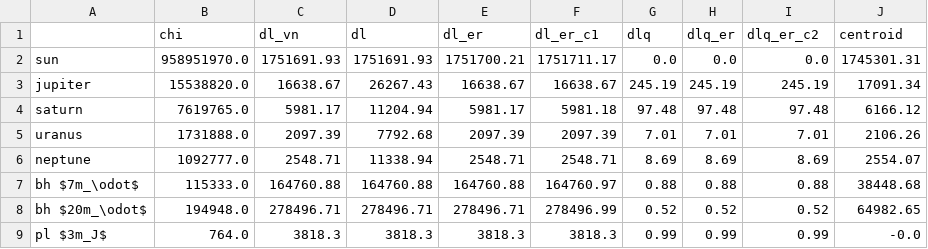
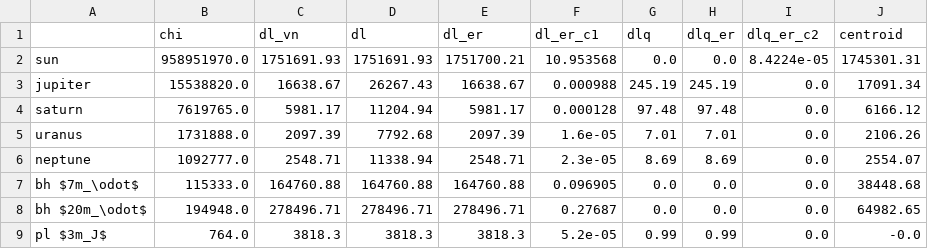
Before and after one commit to mattiafalco/Astronavigation, a CSV file: Data/comparison_d10.0pc_latex.csv, drawn as a sheet.

```diff
--- a/Data/comparison_d10.0pc_latex.csv
+++ b/Data/comparison_d10.0pc_latex.csv
@@ -1,9 +1,9 @@
 ,chi,dl_vn,dl,dl_er,dl_er_c1,dlq,dlq_er,dlq_er_c2,centroid
-sun,958951970.0,1751691.93,1751691.93,1751700.21,1751711.17,0.0,0.0,0.0,1745301.31
-jupiter,15538820.0,16638.67,26267.43,16638.67,16638.67,245.19,245.19,245.19,17091.34
-saturn,7619765.0,5981.17,11204.94,5981.17,5981.18,97.48,97.48,97.48,6166.12
-uranus,1731888.0,2097.39,7792.68,2097.39,2097.39,7.01,7.01,7.01,2106.26
-neptune,1092777.0,2548.71,11338.94,2548.71,2548.71,8.69,8.69,8.69,2554.07
-bh $7m_\odot$,115333.0,164760.88,164760.88,164760.88,164760.97,0.88,0.88,0.88,38448.68
-bh $20m_\odot$,194948.0,278496.71,278496.71,278496.71,278496.99,0.52,0.52,0.52,64982.65
-pl $3m_J$,764.0,3818.3,3818.3,3818.3,3818.3,0.99,0.99,0.99,-0.0
+sun,958951970.0,1751691.93,1751691.93,1751700.21,10.953568,0.0,0.0,8.4224e-05,1745301.31
+jupiter,15538820.0,16638.67,26267.43,16638.67,0.000988,245.19,245.19,0.0,17091.34
+saturn,7619765.0,5981.17,11204.94,5981.17,0.000128,97.48,97.48,0.0,6166.12
+uranus,1731888.0,2097.39,7792.68,2097.39,1.6e-05,7.01,7.01,0.0,2106.26
+neptune,1092777.0,2548.71,11338.94,2548.71,2.3e-05,8.69,8.69,0.0,2554.07
+bh $7m_\odot$,115333.0,164760.88,164760.88,164760.88,0.096905,0.0,0.0,0.0,38448.68
+bh $20m_\odot$,194948.0,278496.71,278496.71,278496.71,0.27687,0.0,0.0,0.0,64982.65
+pl $3m_J$,764.0,3818.3,3818.3,3818.3,5.2e-05,0.99,0.99,0.0,-0.0
```
Also changed, not shown: Data/comparison_d1000.0pc_latex.csv, Data/comparison_d2000.0pc_latex.csv, 11 other files.
